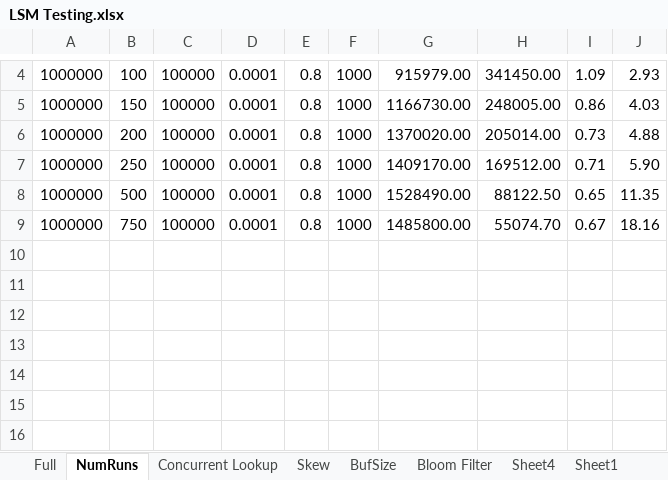
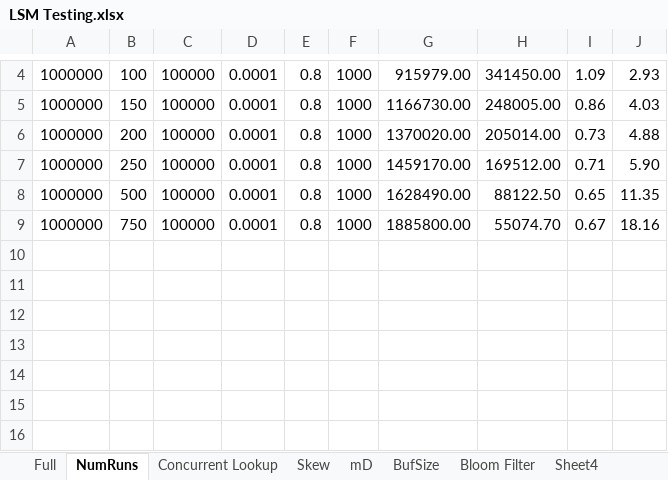
Before and after one commit to aronszanto/sLSM-Tree, an Excel workbook: LSM Testing.xlsx, sheet NumRuns, drawn as a sheet; only a part is shown, gaps mark what is left out; values as stored, in another font and other column widths than the file's, no borders; charts and pictures not drawn; the diff names each change by its address in the sheet, - before the commit and + after, or states it on an @@ line.

```diff
--- a/LSM Testing.xlsx (sheet NumRuns)
+++ b/LSM Testing.xlsx (sheet NumRuns)
+sheet tab: mD
-G7: 1409170.00
+G7: 1459170.00
-G8: 1528490.00
+G8: 1628490.00
-G9: 1485800.00
+G9: 1885800.00
```
Also changed, not shown: sheet Bloom Filter, sheet Data Size, charts or pictures, 1 other file.
